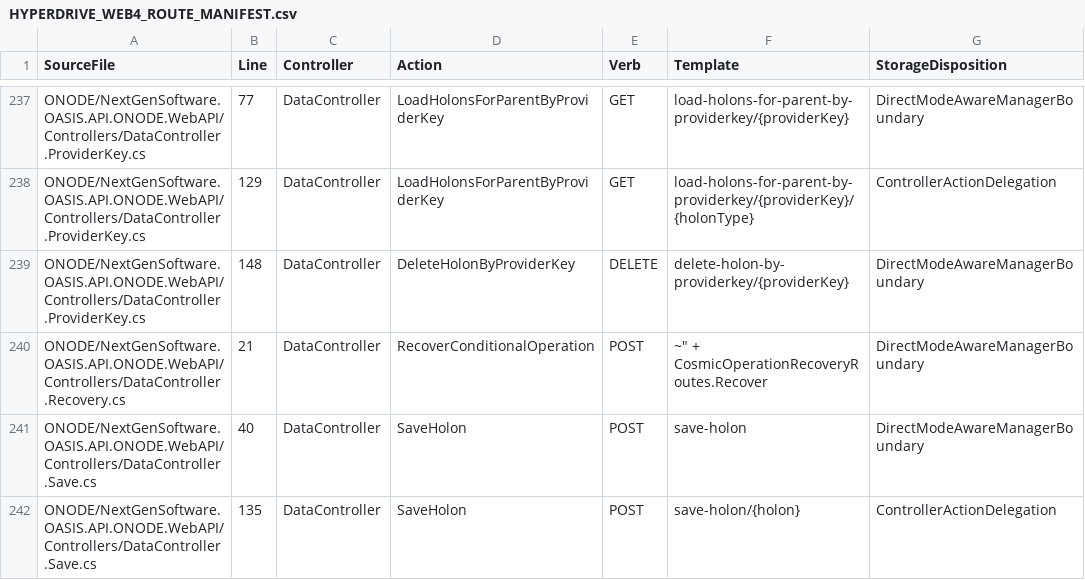
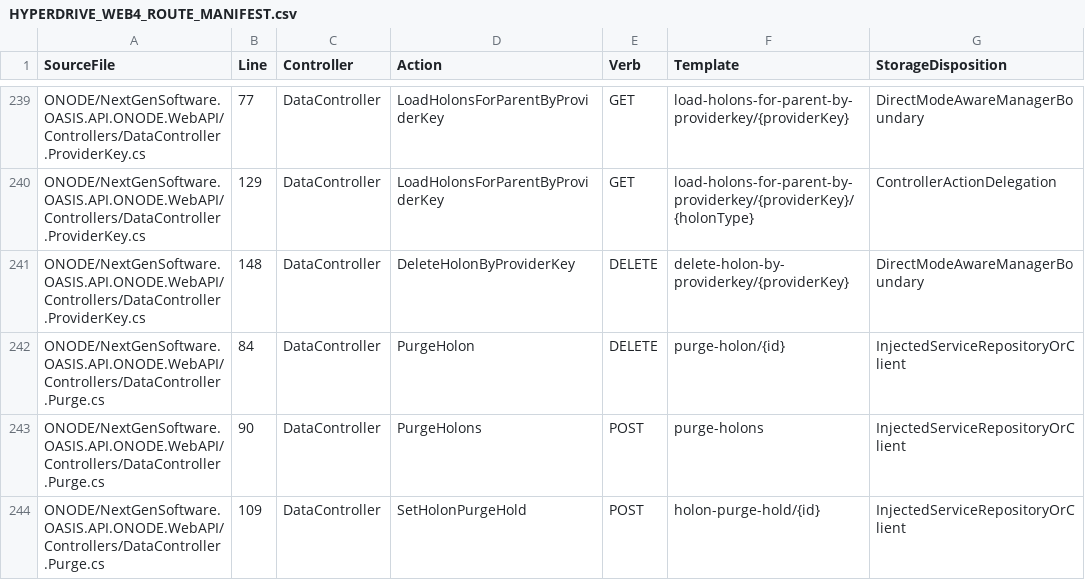
Before and after one commit to NextGenSoftwareUK/OASIS, a CSV file: Docs/WIP/HyperDrive-Providers/HYPERDRIVE_WEB4_ROUTE_MANIFEST.csv, drawn as a sheet; only a part is shown, gaps mark what is left out; the shorter side is filled out with more unchanged rows; the diff covers the shown part only.

Commit message:
WEB4 route manifest: review the version-purge, holon-purge and holon-storage-policy actions

```diff
--- a/Docs/WIP/HyperDrive-Providers/HYPERDRIVE_WEB4_ROUTE_MANIFEST.csv
+++ b/Docs/WIP/HyperDrive-Providers/HYPERDRIVE_WEB4_ROUTE_MANIFEST.csv
@@ -239 +241,4 @@
 "ONODE/NextGenSoftware.OASIS.API.ONODE.WebAPI/Controllers/DataController.ProviderKey.cs","148","DataController","DeleteHolonByProviderKey","DELETE","delete-holon-by-providerkey/{providerKey}","DirectModeAwareManagerBoundary"
+"ONODE/NextGenSoftware.OASIS.API.ONODE.WebAPI/Controllers/DataController.Purge.cs","84","DataController","PurgeHolon","DELETE","purge-holon/{id}","InjectedServiceRepositoryOrClient"
+"ONODE/NextGenSoftware.OASIS.API.ONODE.WebAPI/Controllers/DataController.Purge.cs","90","DataController","PurgeHolons","POST","purge-holons","InjectedServiceRepositoryOrClient"
+"ONODE/NextGenSoftware.OASIS.API.ONODE.WebAPI/Controllers/DataController.Purge.cs","109","DataController","SetHolonPurgeHold","POST","holon-purge-hold/{id}","InjectedServiceRepositoryOrClient"
```
Also changed, not shown: 7 added rows elsewhere in this file.
